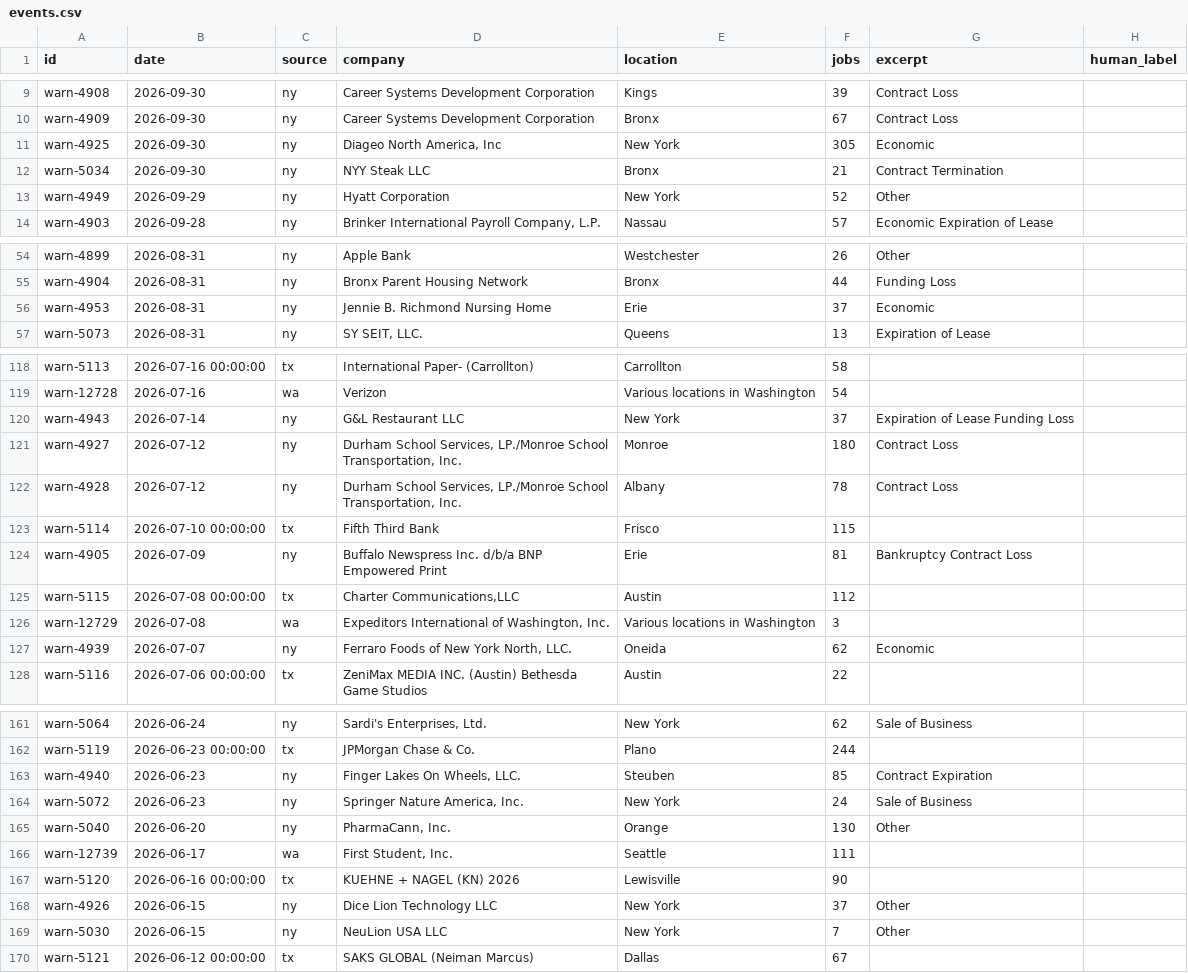
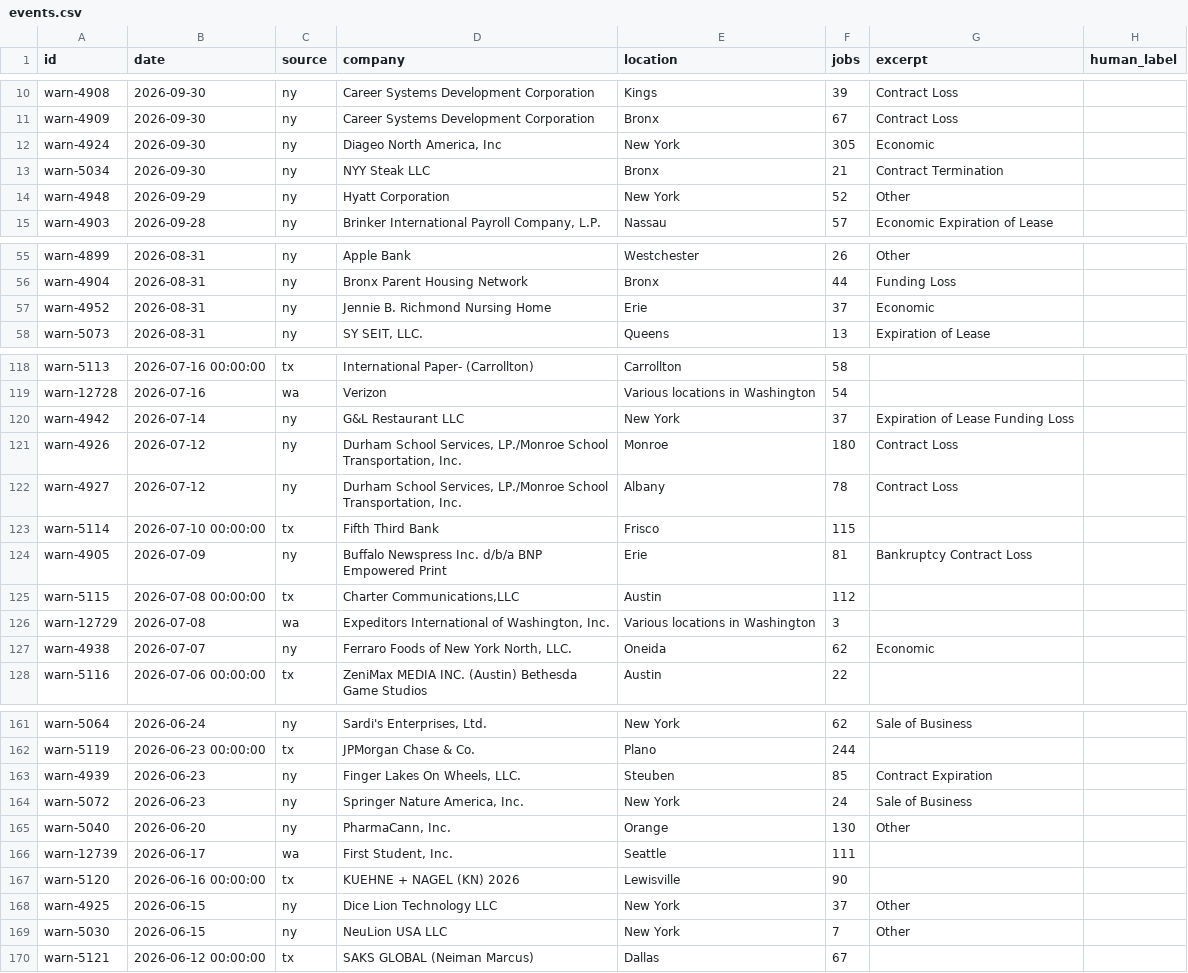
Before and after one commit to ShannonBohle/ai-jobs-dashboard, a CSV file: gold/events.csv, drawn as a sheet; only a part is shown, gaps mark what is left out; the diff covers the shown part only.

```diff
--- a/gold/events.csv
+++ b/gold/events.csv
@@ -10,5 +11,5 @@ warn-4908,2026-09-30,ny,Career Systems Development Corporation,Kings,39,Contract
 warn-4909,2026-09-30,ny,Career Systems Development Corporation,Bronx,67,Contract Loss,
-warn-4925,2026-09-30,ny,"Diageo North America, Inc",New York,305,Economic,
+warn-4924,2026-09-30,ny,"Diageo North America, Inc",New York,305,Economic,
 warn-5034,2026-09-30,ny,NYY Steak LLC,Bronx,21,Contract Termination,
-warn-4949,2026-09-29,ny,Hyatt Corporation,New York,52,Other,
+warn-4948,2026-09-29,ny,Hyatt Corporation,New York,52,Other,
 warn-4903,2026-09-28,ny,"Brinker International Payroll Company, L.P.",Nassau,57,Economic Expiration of Lease,
@@ -55,3 +56,3 @@ warn-4899,2026-08-31,ny,Apple Bank,Westchester,26,Other,
 warn-4904,2026-08-31,ny,Bronx Parent Housing Network,Bronx,44,Funding Loss,
-warn-4953,2026-08-31,ny,Jennie B. Richmond Nursing Home,Erie,37,Economic,
+warn-4952,2026-08-31,ny,Jennie B. Richmond Nursing Home,Erie,37,Economic,
 warn-5073,2026-08-31,ny,"SY SEIT, LLC.",Queens,13,Expiration of Lease,
@@ -119,5 +119,5 @@ warn-5113,2026-07-16 00:00:00,tx,International Paper- (Carrollton),Carrollton,58
 warn-12728,2026-07-16,wa,Verizon,Various locations in Washington,54,,
-warn-4943,2026-07-14,ny,G&L Restaurant LLC,New York,37,Expiration of Lease Funding Loss,
-warn-4927,2026-07-12,ny,"Durham School Services, LP./Monroe School Transportation, Inc.",Monroe,180,Contract Loss,
-warn-4928,2026-07-12,ny,"Durham School Services, LP./Monroe School Transportation, Inc.",Albany,78,Contract Loss,
+warn-4942,2026-07-14,ny,G&L Restaurant LLC,New York,37,Expiration of Lease Funding Loss,
+warn-4926,2026-07-12,ny,"Durham School Services, LP./Monroe School Transportation, Inc.",Monroe,180,Contract Loss,
+warn-4927,2026-07-12,ny,"Durham School Services, LP./Monroe School Transportation, Inc.",Albany,78,Contract Loss,
 warn-5114,2026-07-10 00:00:00,tx,Fifth Third Bank,Frisco,115,,
@@ -126,3 +126,3 @@ warn-5115,2026-07-08 00:00:00,tx,"Charter Communications,LLC",Austin,112,,
 warn-12729,2026-07-08,wa,"Expeditors International of Washington, Inc.",Various locations in Washington,3,,
-warn-4939,2026-07-07,ny,"Ferraro Foods of New York North, LLC.",Oneida,62,Economic,
+warn-4938,2026-07-07,ny,"Ferraro Foods of New York North, LLC.",Oneida,62,Economic,
 warn-5116,2026-07-06 00:00:00,tx,ZeniMax MEDIA INC. (Austin) Bethesda Game Studios,Austin,22,,
@@ -162,3 +162,3 @@ warn-5064,2026-06-24,ny,"Sardi's Enterprises, Ltd.",New York,62,Sale of Business
 warn-5119,2026-06-23 00:00:00,tx,JPMorgan Chase & Co.,Plano,244,,
-warn-4940,2026-06-23,ny,"Finger Lakes On Wheels, LLC.",Steuben,85,Contract Expiration,
+warn-4939,2026-06-23,ny,"Finger Lakes On Wheels, LLC.",Steuben,85,Contract Expiration,
 warn-5072,2026-06-23,ny,"Springer Nature America, Inc.",New York,24,Sale of Business,
@@ -167,3 +167,3 @@ warn-12739,2026-06-17,wa,"First Student, Inc.",Seattle,111,,
 warn-5120,2026-06-16 00:00:00,tx,KUEHNE + NAGEL (KN) 2026,Lewisville,90,,
-warn-4926,2026-06-15,ny,Dice Lion Technology LLC,New York,37,Other,
+warn-4925,2026-06-15,ny,Dice Lion Technology LLC,New York,37,Other,
 warn-5030,2026-06-15,ny,NeuLion USA LLC,New York,7,Other,
```
Also changed, not shown: 2 added rows, 2 removed rows and 25 edited cells elsewhere in this file, 2 other files.
